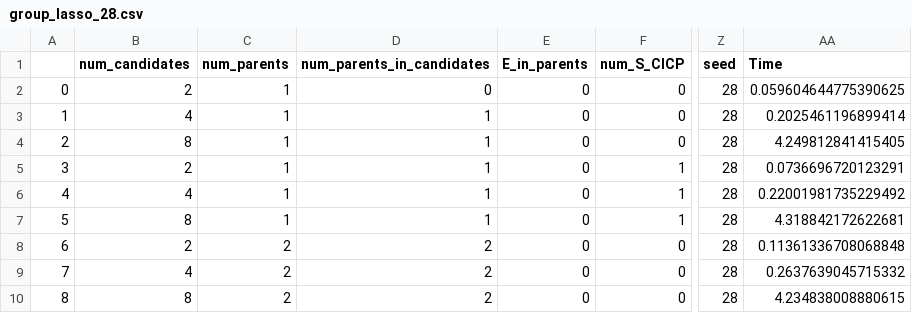
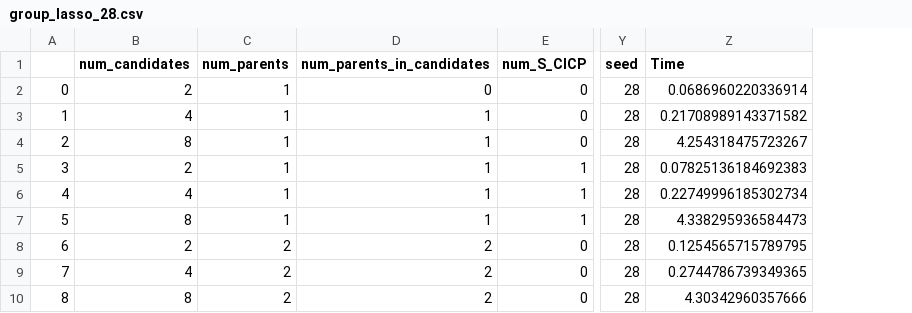
Before and after one commit to Phluenam/Causality-With-Clusters, a CSV file: cluster_icp/rerun_csvs/group_lasso_28.csv, drawn as a sheet; only a part is shown, gaps mark what is left out; removed rows and columns are numbered as before the commit, all else as after; the diff names each change by its address in the sheet, - before the commit and + after, or states it on an @@ line.

```diff
--- a/cluster_icp/rerun_csvs/group_lasso_28.csv
+++ b/cluster_icp/rerun_csvs/group_lasso_28.csv
-column E (E_in_parents), rows 2-10: all 0
-Z2 (Time): 0.059604644775390625
+Z2 (Time): 0.0686960220336914
-Z3 (Time): 0.2025461196899414
+Z3 (Time): 0.21708989143371582
-Z4 (Time): 4.249812841415405
+Z4 (Time): 4.254318475723267
-Z5 (Time): 0.0736696720123291
+Z5 (Time): 0.07825136184692383
-Z6 (Time): 0.22001981735229492
+Z6 (Time): 0.22749996185302734
-Z7 (Time): 4.318842172622681
+Z7 (Time): 4.338295936584473
-Z8 (Time): 0.11361336708068848
+Z8 (Time): 0.1254565715789795
-Z9 (Time): 0.2637639045715332
+Z9 (Time): 0.2744786739349365
-Z10 (Time): 4.234838008880615
+Z10 (Time): 4.30342960357666
```
Also changed, not shown: cluster_icp/rerun_csvs/group_lasso_17.csv, cluster_icp/rerun_csvs/group_lasso_18.csv, 30 other files.
